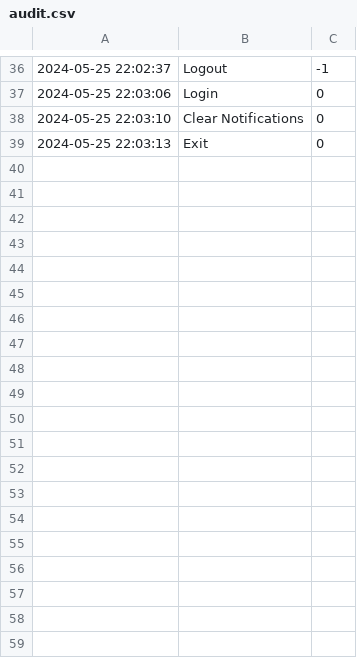
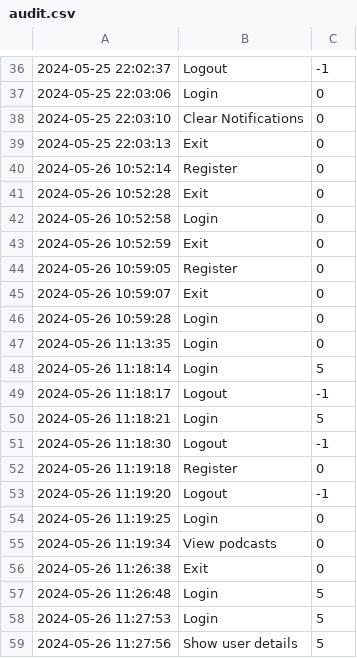
Before and after one commit to annna7/rythma, a CSV file: logs/audit.csv, drawn as a sheet; only a part is shown, gaps mark what is left out; the diff covers the shown part only; the diff names each change by its address in the sheet, - before the commit and + after, or states it on an @@ line.

```diff
--- a/logs/audit.csv
+++ b/logs/audit.csv
+row 40: 2024-05-26 10:52:14 | Register | 0
+row 41: 2024-05-26 10:52:28 | Exit | 0
+row 42: 2024-05-26 10:52:58 | Login | 0
+row 43: 2024-05-26 10:52:59 | Exit | 0
+row 44: 2024-05-26 10:59:05 | Register | 0
+row 45: 2024-05-26 10:59:07 | Exit | 0
+row 46: 2024-05-26 10:59:28 | Login | 0
+row 47: 2024-05-26 11:13:35 | Login | 0
+row 48: 2024-05-26 11:18:14 | Login | 5
+row 49: 2024-05-26 11:18:17 | Logout | -1
+row 50: 2024-05-26 11:18:21 | Login | 5
+row 51: 2024-05-26 11:18:30 | Logout | -1
+row 52: 2024-05-26 11:19:18 | Register | 0
+row 53: 2024-05-26 11:19:20 | Logout | -1
+row 54: 2024-05-26 11:19:25 | Login | 0
+row 55: 2024-05-26 11:19:34 | View podcasts | 0
+row 56: 2024-05-26 11:26:38 | Exit | 0
+row 57: 2024-05-26 11:26:48 | Login | 5
+row 58: 2024-05-26 11:27:53 | Login | 5
+row 59: 2024-05-26 11:27:56 | Show user details | 5
```
Also changed, not shown: 43 added rows elsewhere in this file, 25 other files.
